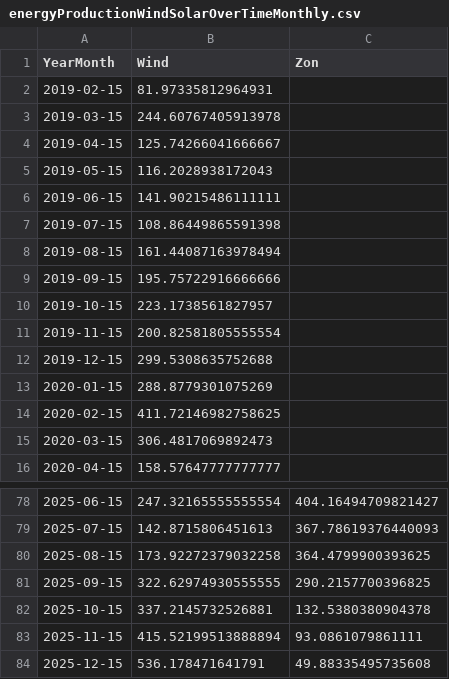
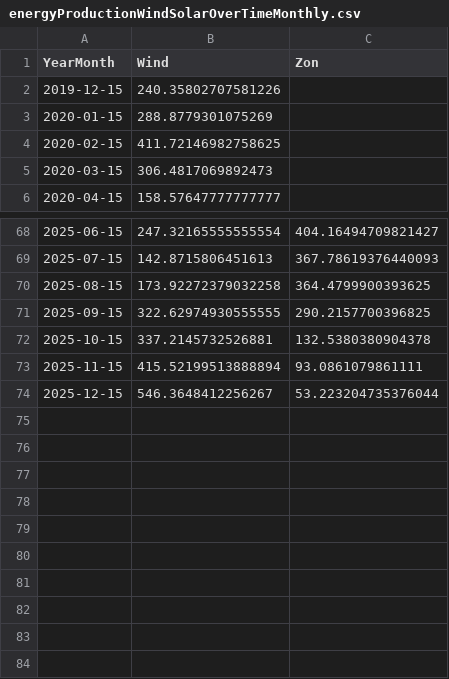
Before and after one commit to tbuytaer/OPENGOV_BE, a CSV file: data/data_bewerkt/energy/energyProductionWindSolarOverTimeMonthly.csv, drawn as a sheet; only a part is shown, gaps mark what is left out.

Commit message:
Latest data: Tue Dec 16 07:01:22 UTC 2025

```diff
--- a/data/data_bewerkt/energy/energyProductionWindSolarOverTimeMonthly.csv
+++ b/data/data_bewerkt/energy/energyProductionWindSolarOverTimeMonthly.csv
@@ -1,13 +1,3 @@
 YearMonth,Wind,Zon
-2019-02-15,81.97335812964931,
-2019-03-15,244.60767405913978,
-2019-04-15,125.74266041666667,
-2019-05-15,116.2028938172043,
-2019-06-15,141.90215486111111,
-2019-07-15,108.86449865591398,
-2019-08-15,161.44087163978494,
-2019-09-15,195.75722916666666,
-2019-10-15,223.1738561827957,
-2019-11-15,200.82581805555554,
-2019-12-15,299.5308635752688,
+2019-12-15,240.35802707581226,
 2020-01-15,288.8779301075269,
@@ -83,2 +73,2 @@ YearMonth,Wind,Zon
 2025-11-15,415.52199513888894,93.0861079861111
-2025-12-15,536.178471641791,49.88335495735608
+2025-12-15,546.3648412256267,53.223204735376044
```
Also changed, not shown: data/data_bewerkt/economy/wisselkoersen/fx_hist_EUR_HRK.csv, data/data_bewerkt/economy/wisselkoersen/fx_hist_EUR_RUB.csv, 54 other files.
